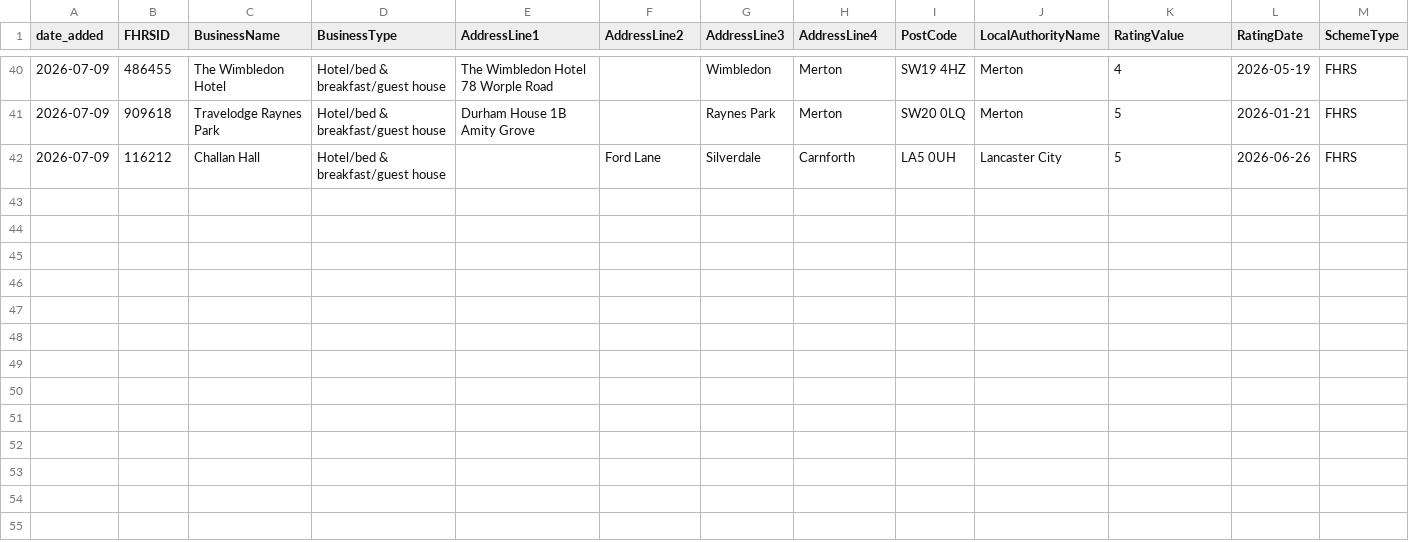
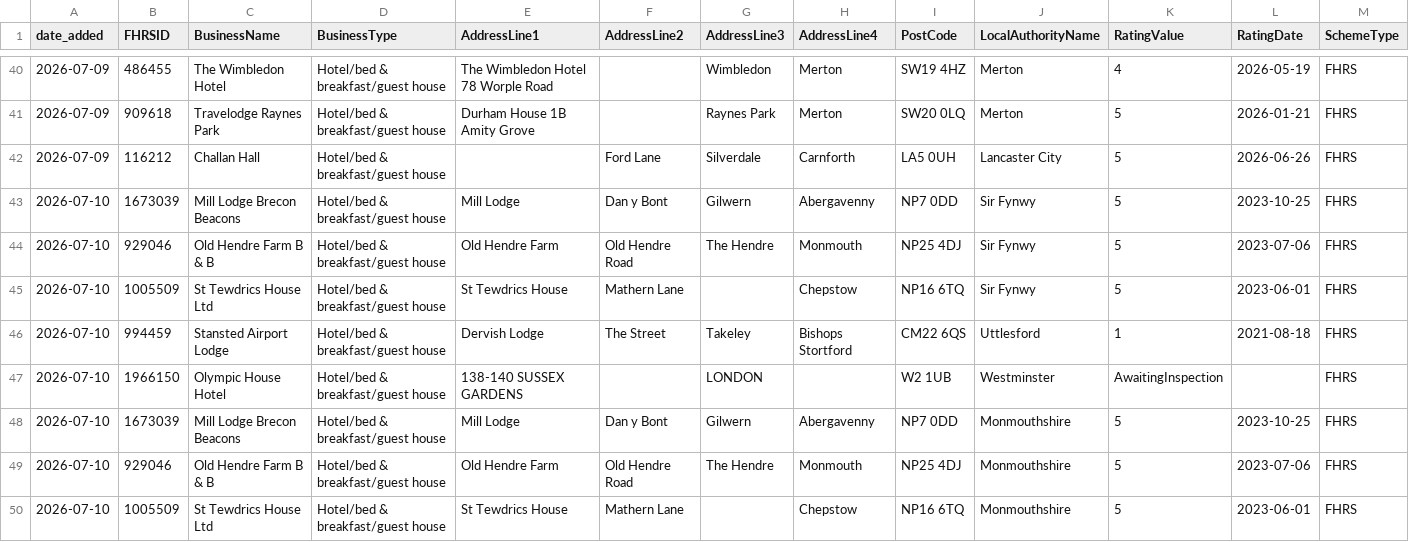
Before and after one commit to AP-Dev-Tools/independent-food-business-pulse, a CSV file: data/cumulative/HOTEL/2026-07.csv, drawn as a sheet; only a part is shown, gaps mark what is left out; rows hold the shown columns only; the diff names each change by its address in the sheet, - before the commit and + after, or states it on an @@ line.

```diff
--- a/data/cumulative/HOTEL/2026-07.csv
+++ b/data/cumulative/HOTEL/2026-07.csv
+row 43: 2026-07-10 | 1673039 | Mill Lodge Brecon Beacons | Hotel/bed & breakfast/guest house | Mill Lodge | Dan y Bont | Gilwern | Abergavenny | NP7 0DD | Sir Fynwy | 5 | 2023-10-25 | FHRS
+row 44: 2026-07-10 | 929046 | Old Hendre Farm B & B | Hotel/bed & breakfast/guest house | Old Hendre Farm | Old Hendre Road | The Hendre | Monmouth | NP25 4DJ | Sir Fynwy | 5 | 2023-07-06 | FHRS
+row 45: 2026-07-10 | 1005509 | St Tewdrics House Ltd | Hotel/bed & breakfast/guest house | St Tewdrics House | Mathern Lane |  | Chepstow | NP16 6TQ | Sir Fynwy | 5 | 2023-06-01 | FHRS
+row 46: 2026-07-10 | 994459 | Stansted Airport Lodge | Hotel/bed & breakfast/guest house | Dervish Lodge | The Street | Takeley | Bishops Stortford | CM22 6QS | Uttlesford | 1 | 2021-08-18 | FHRS
+row 47: 2026-07-10 | 1966150 | Olympic House Hotel | Hotel/bed & breakfast/guest house | 138-140 SUSSEX GARDENS |  | LONDON |  | W2 1UB | Westminster | AwaitingInspection |  | FHRS
+row 48: 2026-07-10 | 1673039 | Mill Lodge Brecon Beacons | Hotel/bed & breakfast/guest house | Mill Lodge | Dan y Bont | Gilwern | Abergavenny | NP7 0DD | Monmouthshire | 5 | 2023-10-25 | FHRS
+row 49: 2026-07-10 | 929046 | Old Hendre Farm B & B | Hotel/bed & breakfast/guest house | Old Hendre Farm | Old Hendre Road | The Hendre | Monmouth | NP25 4DJ | Monmouthshire | 5 | 2023-07-06 | FHRS
+row 50: 2026-07-10 | 1005509 | St Tewdrics House Ltd | Hotel/bed & breakfast/guest house | St Tewdrics House | Mathern Lane |  | Chepstow | NP16 6TQ | Monmouthshire | 5 | 2023-06-01 | FHRS
```
Also changed, not shown: 13 other files.
